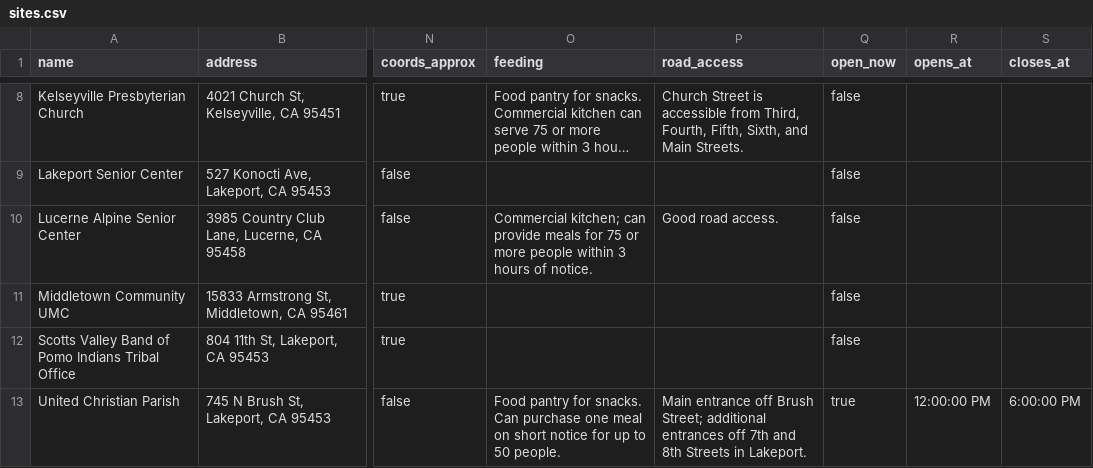
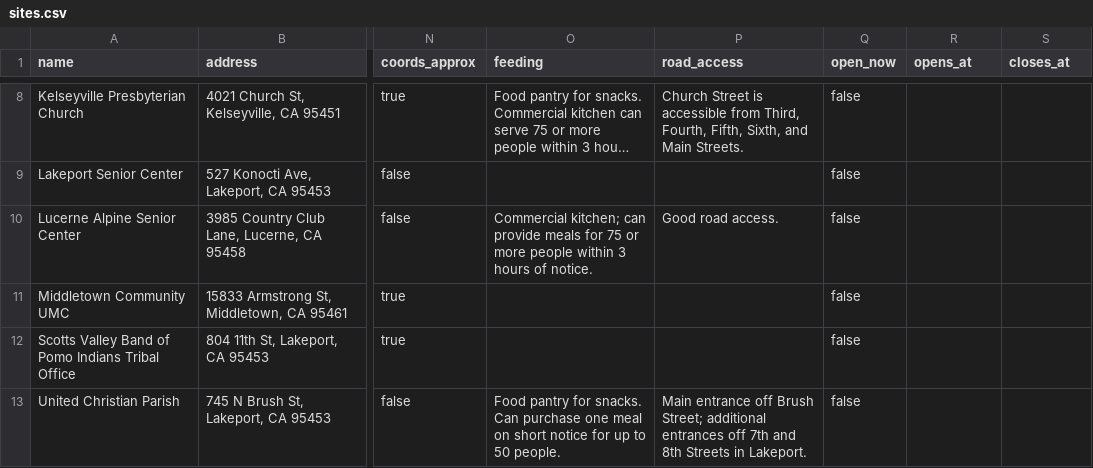
Before and after one commit to trackingcalifornia/lake-county-crc-map, a CSV file: sites.csv, drawn as a sheet; only a part is shown, gaps mark what is left out; long unchanged cells end in …; the diff names each change by its address in the sheet, - before the commit and + after, or states it on an @@ line.

```diff
--- a/sites.csv
+++ b/sites.csv
-Q13 (open_now): true
+Q13 (open_now): false
-R13 (opens_at): 12:00:00 PM
+R13 (opens_at): (empty)
-S13 (closes_at): 6:00:00 PM
+S13 (closes_at): (empty)
```
Also changed, not shown: 1 other file.
